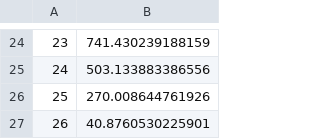
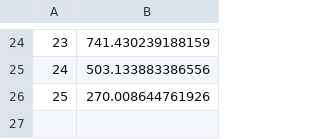
Before and after one commit to qwertycxz/CUmcm-2023, a CSV file: result4_right_x_pos.csv (was result4_right.csv), drawn as a sheet; only a part is shown, gaps mark what is left out; the diff names each change by its address in the sheet, - before the commit and + after, or states it on an @@ line.

```diff
--- a/result4_right.csv
+++ b/result4_right_x_pos.csv
-row 27: 26 | 40.8760530225901
```
Also changed, not shown: 5 other files.
